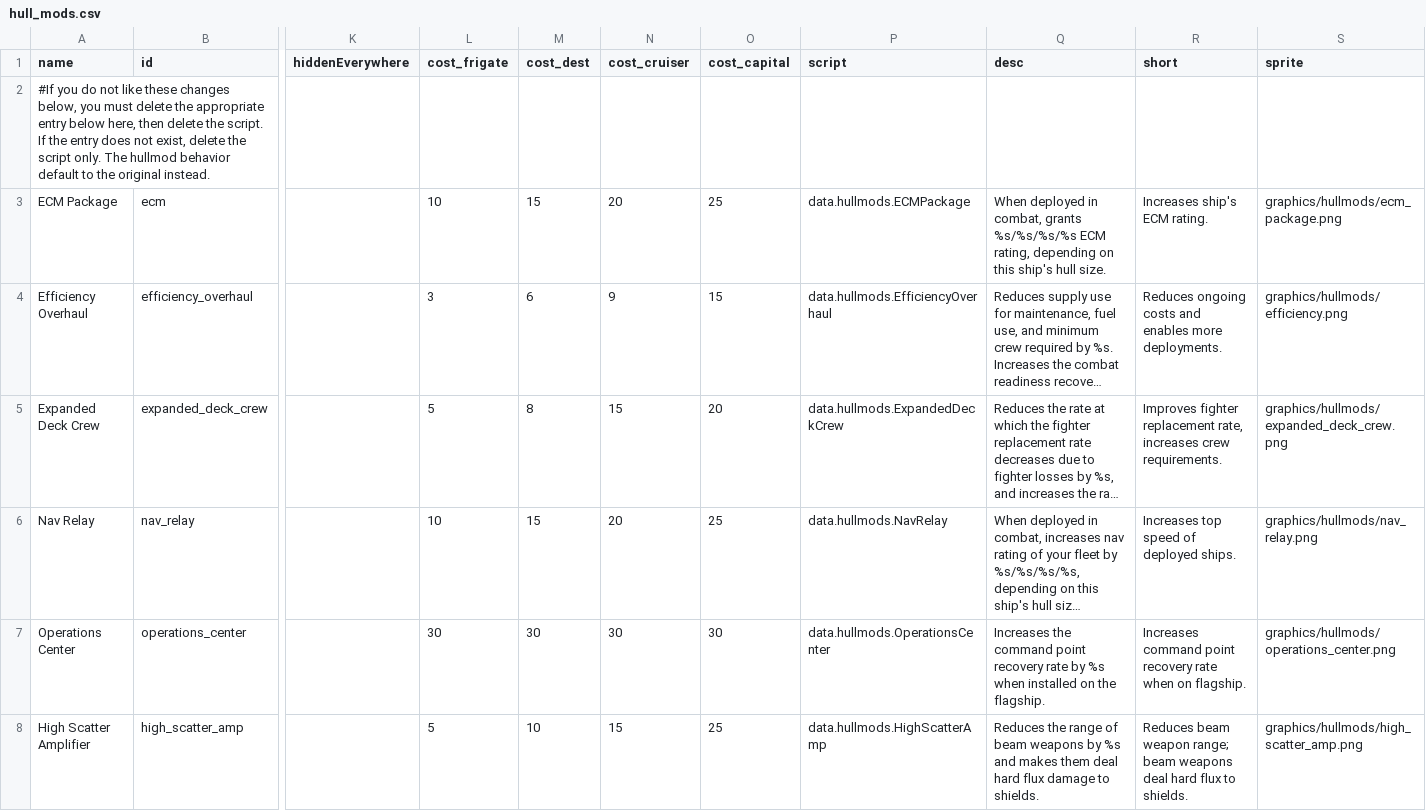
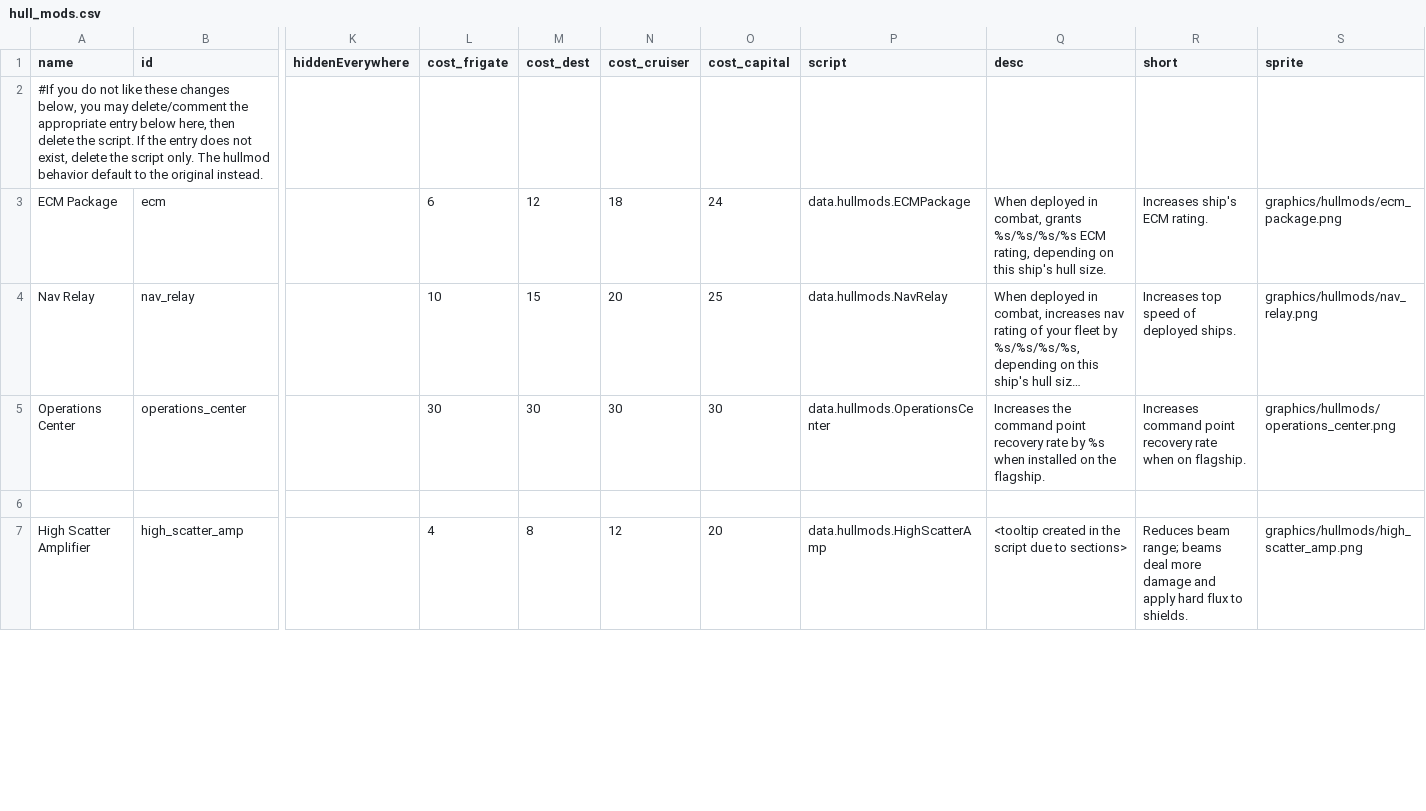
Before and after one commit to JackieModMod/Better-Deserved-SMods, a CSV file: data/hullmods/hull_mods.csv, drawn as a sheet; only a part is shown, gaps mark what is left out; long unchanged cells end in …; addresses are those after the commit; rows hold the shown columns only; the diff covers the shown part only; the diff names each change by its address in the sheet, - before the commit and + after, or states it on an @@ line.

```diff
--- a/data/hullmods/hull_mods.csv
+++ b/data/hullmods/hull_mods.csv
-A2 (name): …below, you must delete the appropriate…
+A2 (name): …below, you may delete/comment the appropriate…
-L3 (cost_frigate): 10
+L3 (cost_frigate): 6
-M3 (cost_dest): 15
+M3 (cost_dest): 12
-N3 (cost_cruiser): 20
+N3 (cost_cruiser): 18
-O3 (cost_capital): 25
+O3 (cost_capital): 24
@@ row 4 moved to row 12: Efficiency Overhaul @@
@@ row 5 moved to row 9: Expanded Deck Crew @@
+row 6: (empty)
-L7 (cost_frigate): 5
+L7 (cost_frigate): 4
-M7 (cost_dest): 10
+M7 (cost_dest): 8
-N7 (cost_cruiser): 15
+N7 (cost_cruiser): 12
-O7 (cost_capital): 25
+O7 (cost_capital): 20
-Q7 (desc): Reduces the range of beam weapons by %s and makes them deal hard flux damage to shields.
+Q7 (desc): <tooltip created in the script due to sections>
-R7 (short): Reduces beam weapon range; beam weapons deal hard flux…
+R7 (short): Reduces beam range; beams deal more damage and apply hard flux…
```
Also changed, not shown: 3 added rows, 2 removed rows and 1 edited cell elsewhere in this file, 39 other files.
